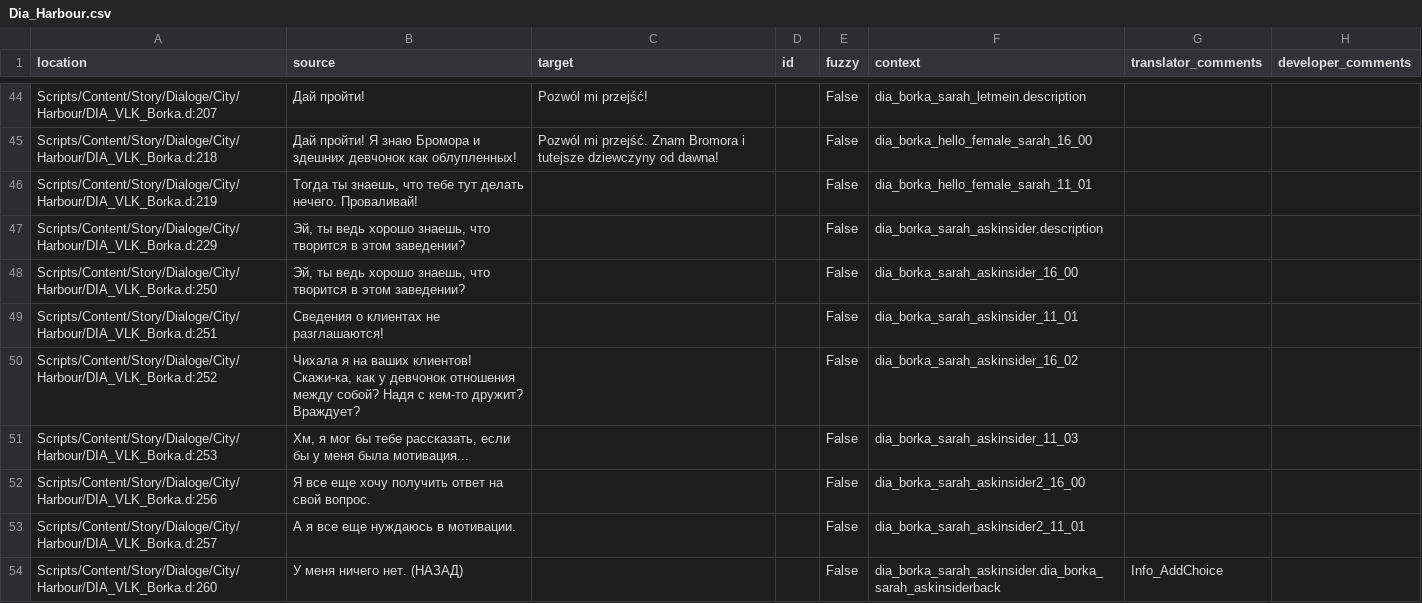
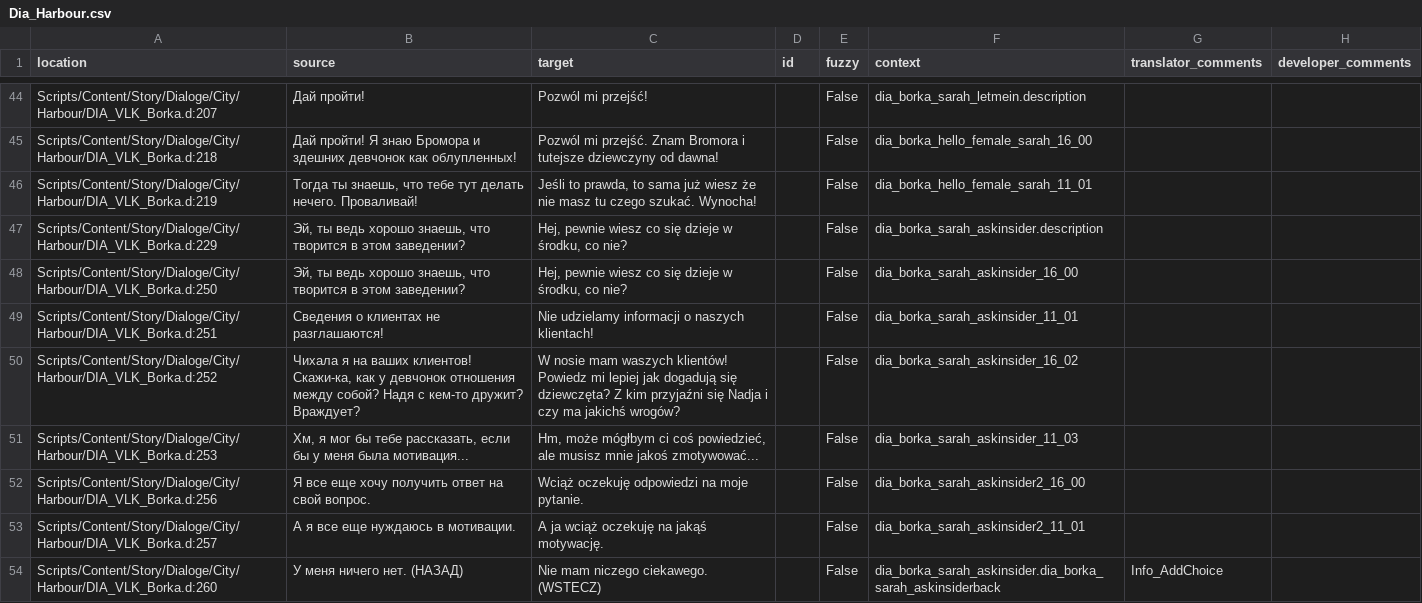
Before and after one commit to auronen/Mushroomers-Gothic-II-NoR-Mod-, a CSV file: .translations/pl/Dia_Harbour.csv, drawn as a sheet; only a part is shown, gaps mark what is left out; the diff covers the shown part only.

Commit message:
Translated using Weblate (Polish)
Currently translated at 4.5% (70 of 1522 strings)

Translation: Mushroomers/Dia_Harbour
Translate-URL: http://weblate.cokoliv.eu/projects/mushroomers/dia_harbour/pl/

```diff
--- a/.translations/pl/Dia_Harbour.csv
+++ b/.translations/pl/Dia_Harbour.csv
@@ -45,10 +45,10 @@
 "Scripts/Content/Story/Dialoge/City/Harbour/DIA_VLK_Borka.d:218","Дай пройти! Я знаю Бромора и здешних девчонок как облупленных!","Pozwól mi przejść. Znam Bromora i tutejsze dziewczyny od dawna!","","False","dia_borka_hello_female_sarah_16_00","",""
-"Scripts/Content/Story/Dialoge/City/Harbour/DIA_VLK_Borka.d:219","Тогда ты знаешь, что тебе тут делать нечего. Проваливай! ","","","False","dia_borka_hello_female_sarah_11_01","",""
-"Scripts/Content/Story/Dialoge/City/Harbour/DIA_VLK_Borka.d:229","Эй, ты ведь хорошо знаешь, что творится в этом заведении?","","","False","dia_borka_sarah_askinsider.description","",""
-"Scripts/Content/Story/Dialoge/City/Harbour/DIA_VLK_Borka.d:250","Эй, ты ведь хорошо знаешь, что творится в этом заведении?","","","False","dia_borka_sarah_askinsider_16_00","",""
-"Scripts/Content/Story/Dialoge/City/Harbour/DIA_VLK_Borka.d:251","Сведения о клиентах не разглашаются!","","","False","dia_borka_sarah_askinsider_11_01","",""
-"Scripts/Content/Story/Dialoge/City/Harbour/DIA_VLK_Borka.d:252","Чихала я на ваших клиентов! Скажи-ка, как у девчонок отношения между собой? Надя с кем-то дружит? Враждует?","","","False","dia_borka_sarah_askinsider_16_02","",""
-"Scripts/Content/Story/Dialoge/City/Harbour/DIA_VLK_Borka.d:253","Хм, я мог бы тебе рассказать, если бы у меня была мотивация...","","","False","dia_borka_sarah_askinsider_11_03","",""
-"Scripts/Content/Story/Dialoge/City/Harbour/DIA_VLK_Borka.d:256","Я все еще хочу получить ответ на свой вопрос.","","","False","dia_borka_sarah_askinsider2_16_00","",""
-"Scripts/Content/Story/Dialoge/City/Harbour/DIA_VLK_Borka.d:257","А я все еще нуждаюсь в мотивации.","","","False","dia_borka_sarah_askinsider2_11_01","",""
-"Scripts/Content/Story/Dialoge/City/Harbour/DIA_VLK_Borka.d:260","У меня ничего нет. (НАЗАД)","","","False","dia_borka_sarah_askinsider.dia_borka_sarah_askinsiderback","Info_AddChoice",""
+"Scripts/Content/Story/Dialoge/City/Harbour/DIA_VLK_Borka.d:219","Тогда ты знаешь, что тебе тут делать нечего. Проваливай! ","Jeśli to prawda, to sama już wiesz że nie masz tu czego szukać. Wynocha! ","","False","dia_borka_hello_female_sarah_11_01","",""
+"Scripts/Content/Story/Dialoge/City/Harbour/DIA_VLK_Borka.d:229","Эй, ты ведь хорошо знаешь, что творится в этом заведении?","Hej, pewnie wiesz co się dzieje w środku, co nie?","","False","dia_borka_sarah_askinsider.description","",""
+"Scripts/Content/Story/Dialoge/City/Harbour/DIA_VLK_Borka.d:250","Эй, ты ведь хорошо знаешь, что творится в этом заведении?","Hej, pewnie wiesz co się dzieje w środku, co nie?","","False","dia_borka_sarah_askinsider_16_00","",""
+"Scripts/Content/Story/Dialoge/City/Harbour/DIA_VLK_Borka.d:251","Сведения о клиентах не разглашаются!","Nie udzielamy informacji o naszych klientach!","","False","dia_borka_sarah_askinsider_11_01","",""
+"Scripts/Content/Story/Dialoge/City/Harbour/DIA_VLK_Borka.d:252","Чихала я на ваших клиентов! Скажи-ка, как у девчонок отношения между собой? Надя с кем-то дружит? Враждует?","W nosie mam waszych klientów! Powiedz mi lepiej jak dogadują się dziewczęta? Z kim przyjaźni się Nadja i czy ma jakichś wrogów?","","False","dia_borka_sarah_askinsider_16_02","",""
+"Scripts/Content/Story/Dialoge/City/Harbour/DIA_VLK_Borka.d:253","Хм, я мог бы тебе рассказать, если бы у меня была мотивация...","Hm, może mógłbym ci coś powiedzieć, ale musisz mnie jakoś zmotywować...","","False","dia_borka_sarah_askinsider_11_03","",""
+"Scripts/Content/Story/Dialoge/City/Harbour/DIA_VLK_Borka.d:256","Я все еще хочу получить ответ на свой вопрос.","Wciąż oczekuję odpowiedzi na moje pytanie.","","False","dia_borka_sarah_askinsider2_16_00","",""
+"Scripts/Content/Story/Dialoge/City/Harbour/DIA_VLK_Borka.d:257","А я все еще нуждаюсь в мотивации.","A ja wciąż oczekuję na jakąś motywację.","","False","dia_borka_sarah_askinsider2_11_01","",""
+"Scripts/Content/Story/Dialoge/City/Harbour/DIA_VLK_Borka.d:260","У меня ничего нет. (НАЗАД)","Nie mam niczego ciekawego. (WSTECZ)","","False","dia_borka_sarah_askinsider.dia_borka_sarah_askinsiderback","Info_AddChoice",""
```
Also changed, not shown: 7 edited cells elsewhere in this file.
